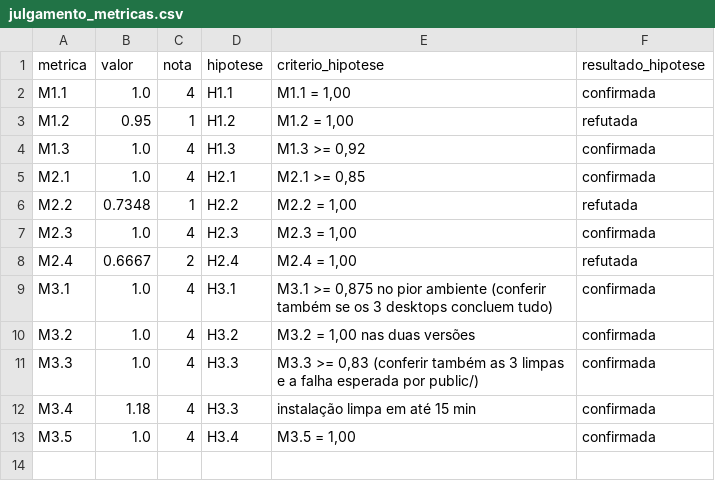
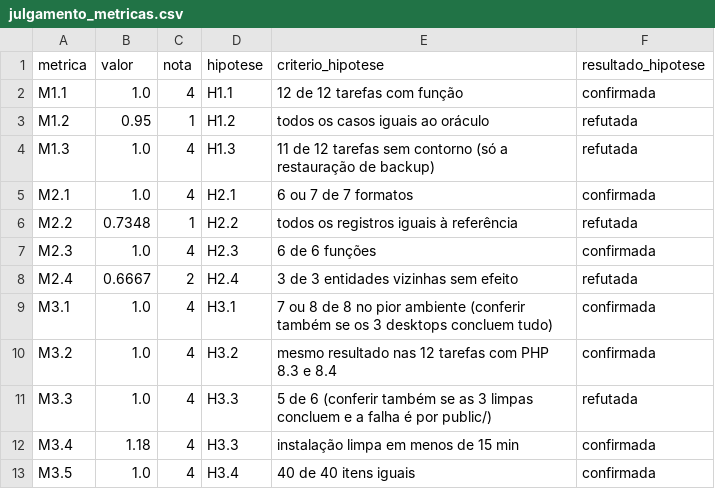
Before and after one commit to FCTE-Qualidade-de-Software-1/2026-2_T01_MARLYN_WESCOFF, a CSV file: dados/avaliacao/julgamento_metricas.csv, drawn as a sheet.

```diff
--- a/dados/avaliacao/julgamento_metricas.csv
+++ b/dados/avaliacao/julgamento_metricas.csv
@@ -1,13 +1,13 @@
 metrica,valor,nota,hipotese,criterio_hipotese,resultado_hipotese
-M1.1,1.0,4,H1.1,"M1.1 = 1,00",confirmada
-M1.2,0.95,1,H1.2,"M1.2 = 1,00",refutada
-M1.3,1.0,4,H1.3,"M1.3 >= 0,92",confirmada
-M2.1,1.0,4,H2.1,"M2.1 >= 0,85",confirmada
-M2.2,0.7348,1,H2.2,"M2.2 = 1,00",refutada
-M2.3,1.0,4,H2.3,"M2.3 = 1,00",confirmada
-M2.4,0.6667,2,H2.4,"M2.4 = 1,00",refutada
-M3.1,1.0,4,H3.1,"M3.1 >= 0,875 no pior ambiente (conferir também se os 3 desktops concluem tudo)",confirmada
-M3.2,1.0,4,H3.2,"M3.2 = 1,00 nas duas versões",confirmada
-M3.3,1.0,4,H3.3,"M3.3 >= 0,83 (conferir também as 3 limpas e a falha esperada por public/)",confirmada
-M3.4,1.18,4,H3.3,instalação limpa em até 15 min,confirmada
-M3.5,1.0,4,H3.4,"M3.5 = 1,00",confirmada
+M1.1,1.0,4,H1.1,12 de 12 tarefas com função,confirmada
+M1.2,0.95,1,H1.2,todos os casos iguais ao oráculo,refutada
+M1.3,1.0,4,H1.3,11 de 12 tarefas sem contorno (só a restauração de backup),refutada
+M2.1,1.0,4,H2.1,6 ou 7 de 7 formatos,confirmada
+M2.2,0.7348,1,H2.2,todos os registros iguais à referência,refutada
+M2.3,1.0,4,H2.3,6 de 6 funções,confirmada
+M2.4,0.6667,2,H2.4,3 de 3 entidades vizinhas sem efeito,refutada
+M3.1,1.0,4,H3.1,7 ou 8 de 8 no pior ambiente (conferir também se os 3 desktops concluem tudo),confirmada
+M3.2,1.0,4,H3.2,mesmo resultado nas 12 tarefas com PHP 8.3 e 8.4,confirmada
+M3.3,1.0,4,H3.3,5 de 6 (conferir também se as 3 limpas concluem e a falha é por public/),refutada
+M3.4,1.18,4,H3.3,instalação limpa em menos de 15 min,confirmada
+M3.5,1.0,4,H3.4,40 de 40 itens iguais,confirmada
```
Also changed, not shown: 1 other file.
